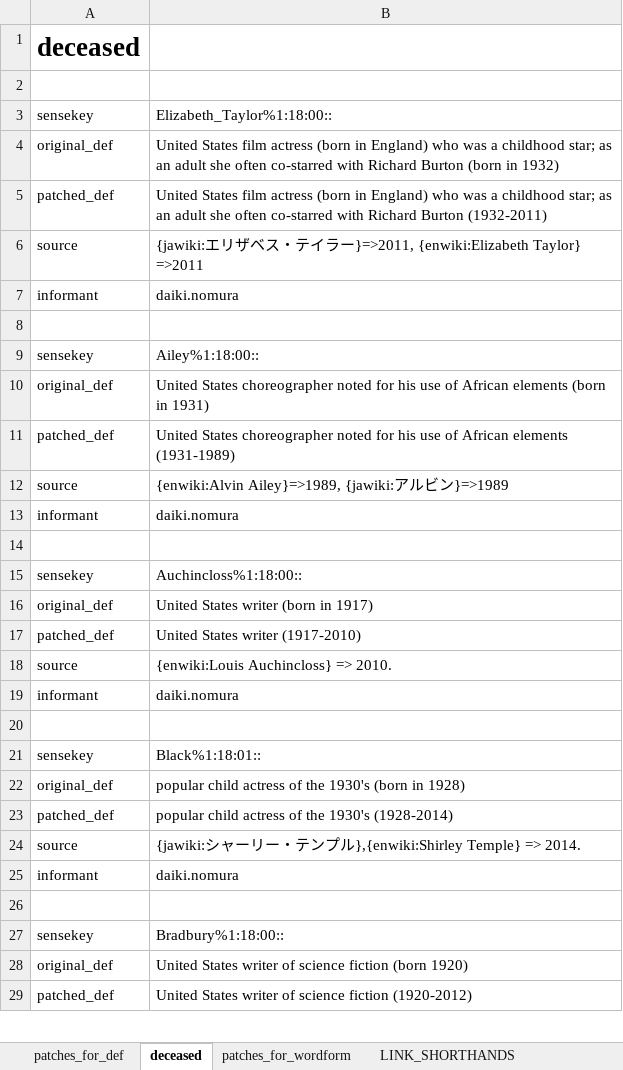
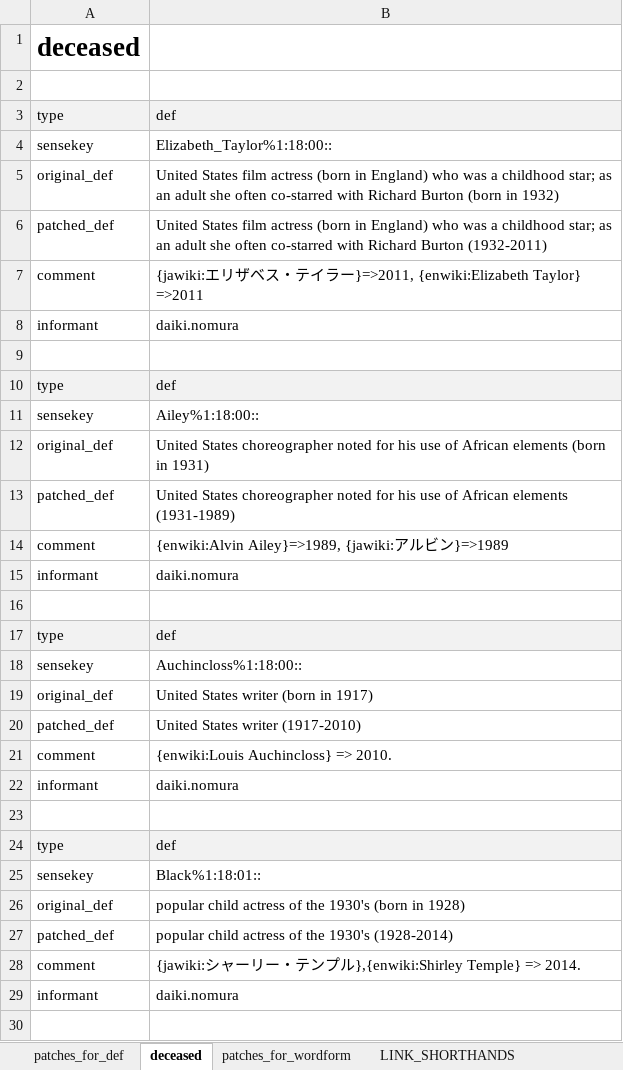
Before and after one commit to daikinomura/WordNet31_japanese_translation_base, an Excel workbook: src/Wn31_glitches.xlsx, sheet deceased, drawn as a sheet; only a part is shown; the shorter side is filled out with more unchanged rows; values as stored, in another font and other column widths than the file's, no borders; addresses are those after the commit; the diff covers the shown part only; the diff names each change by its address in the sheet, - before the commit and + after, or states it on an @@ line.

Commit message:
merged McCrae's patch, foramt change, added 4 typo fix.
Merged McCrae's spellchecking.
format change.
 added "type" field for def, wf or link.
 integrate decesed tab into the same format with def.
 added list of 2 letter short hand for link.
weekly patch: 4 typo fix.

```diff
--- a/src/Wn31_glitches.xlsx (sheet deceased)
+++ b/src/Wn31_glitches.xlsx (sheet deceased)
+row 3: type | def
-A7: source
+A7: comment
+row 10: type | def
-A14: source
+A14: comment
+row 17: type | def
-A21: source
+A21: comment
+row 24: type | def
-A28: source
+A28: comment
```
Also changed, not shown: 83 added rows and 80 edited cells elsewhere in this sheet, sheet patches_for_def, sheet LINK_SHORTHANDS.
